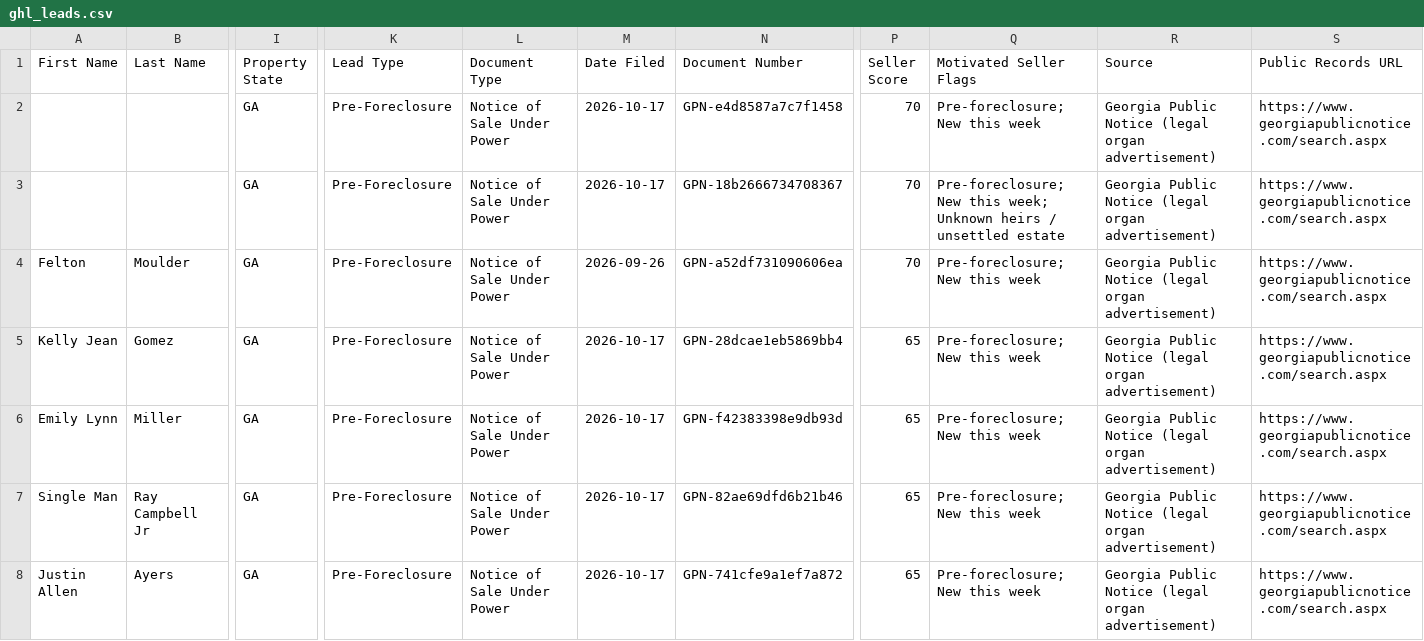
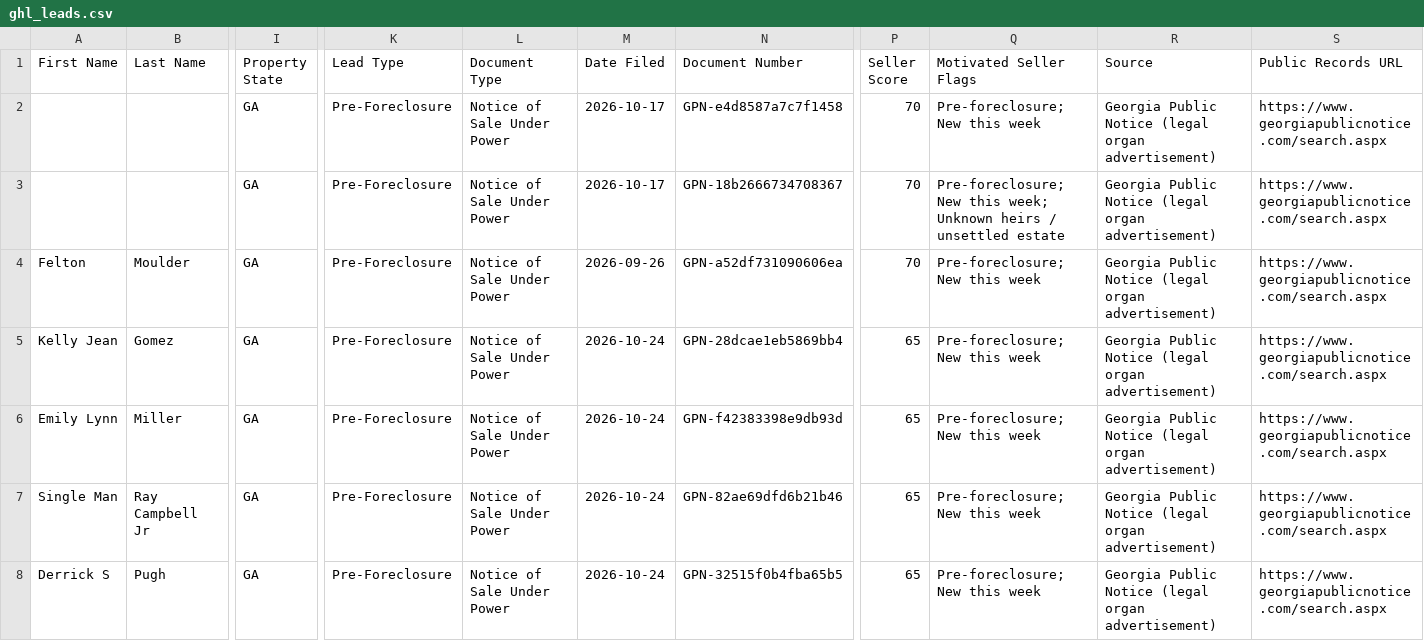
Before and after one commit to terrellkday/Coweta-Leads-Scraper, a CSV file: dashboard/ghl_leads.csv, drawn as a sheet; only a part is shown, gaps mark what is left out; the shorter side is filled out with more unchanged rows; rows hold the shown columns only; the diff covers the shown part only; the diff names each change by its address in the sheet, - before the commit and + after, or states it on an @@ line.

```diff
--- a/dashboard/ghl_leads.csv
+++ b/dashboard/ghl_leads.csv
-M5:M7 (Date Filed): 2026-10-17
+M5:M7 (Date Filed): 2026-10-24
+row 8: Derrick S | Pugh | GA | Pre-Foreclosure | Notice of Sale Under Power | 2026-10-24 | GPN-32515f0b4fba65b5 | 65 | Pre-foreclosure; New this week | Georgia Public Notice (legal organ advertisement) | https://www.georgiapublicnotice.com/search.aspx
```
Also changed, not shown: 1 added row and 2 removed rows elsewhere in this file, data/ghl_leads.csv, 6 other files.
